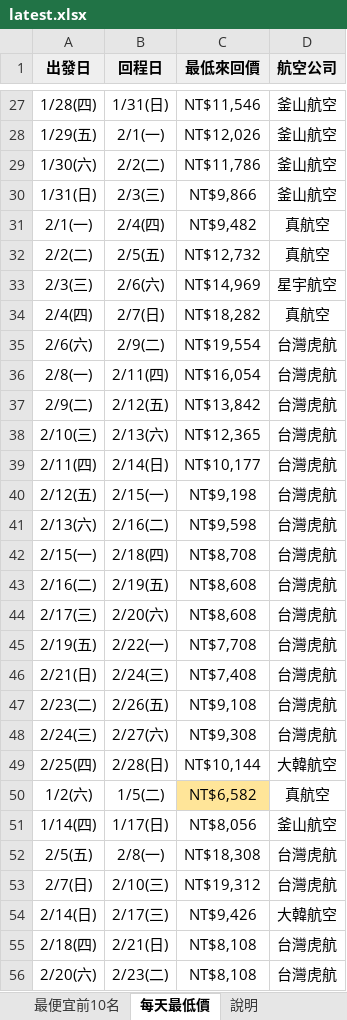
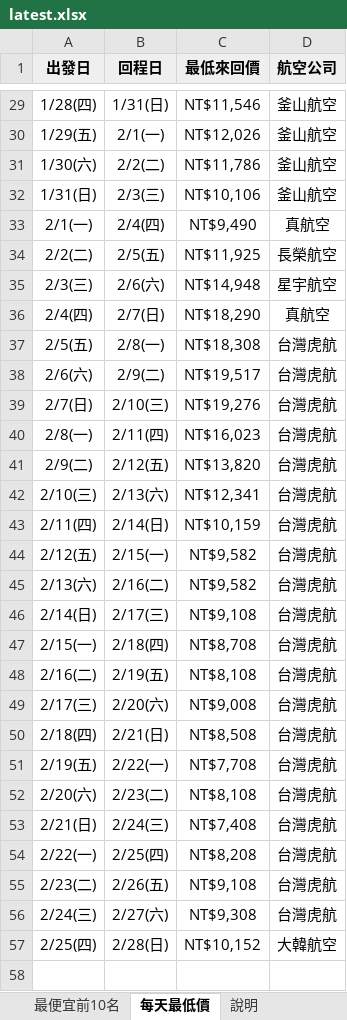
Before and after one commit to smostrad-creator/deal-watch, an Excel workbook: docs/results/latest.xlsx, sheet 每天最低價, drawn as a sheet; only a part is shown, gaps mark what is left out; values as stored, in another font and other column widths than the file's, no borders; removed rows and columns are numbered as before the commit, all else as after; the diff covers the shown part only; the diff names each change by its address in the sheet, - before the commit and + after, or states it on an @@ line.

```diff
--- a/docs/results/latest.xlsx (sheet 每天最低價)
+++ b/docs/results/latest.xlsx (sheet 每天最低價)
-C32 (最低來回價): NT$9,866
+C32 (最低來回價): NT$10,106
-C33 (最低來回價): NT$9,482
+C33 (最低來回價): NT$9,490
-C34 (最低來回價): NT$12,732
+C34 (最低來回價): NT$11,925
-D34 (航空公司): 真航空
+D34 (航空公司): 長榮航空
-C35 (最低來回價): NT$14,969
+C35 (最低來回價): NT$14,948
-C36 (最低來回價): NT$18,282
+C36 (最低來回價): NT$18,290
@@ row 52 moved to row 37: 2/5(五) @@
-C38 (最低來回價): NT$19,554
+C38 (最低來回價): NT$19,517
+row 39: 2/7(日) | 2/10(三) | NT$19,276 | 台灣虎航
-C40 (最低來回價): NT$16,054
+C40 (最低來回價): NT$16,023
-C41 (最低來回價): NT$13,842
+C41 (最低來回價): NT$13,820
-C42 (最低來回價): NT$12,365
+C42 (最低來回價): NT$12,341
-C43 (最低來回價): NT$10,177
+C43 (最低來回價): NT$10,159
-C44 (最低來回價): NT$9,198
+C44 (最低來回價): NT$9,582
-C45 (最低來回價): NT$9,598
+C45 (最低來回價): NT$9,582
+row 46: 2/14(日) | 2/17(三) | NT$9,108 | 台灣虎航
-C48 (最低來回價): NT$8,608
+C48 (最低來回價): NT$8,108
-C49 (最低來回價): NT$8,608
+C49 (最低來回價): NT$9,008
+row 50: 2/18(四) | 2/21(日) | NT$8,508 | 台灣虎航
@@ row 56 moved to row 52: 2/20(六) @@
@@ row 57 moved to row 54: 2/22(一) @@
-C57 (最低來回價): NT$10,144
+C57 (最低來回價): NT$10,152
-row 50: 1/2(六) | 1/5(二) | NT$6,582 | 真航空
@@ row 51 moved to row 15: 1/14(四) @@
-row 53: 2/7(日) | 2/10(三) | NT$19,312 | 台灣虎航
-row 54: 2/14(日) | 2/17(三) | NT$9,426 | 大韓航空
-row 55: 2/18(四) | 2/21(日) | NT$8,108 | 台灣虎航
```
Also changed, not shown: 1 added row and 12 edited cells elsewhere in this sheet, sheet 最便宜前10名, sheet 說明, 1 other file.
